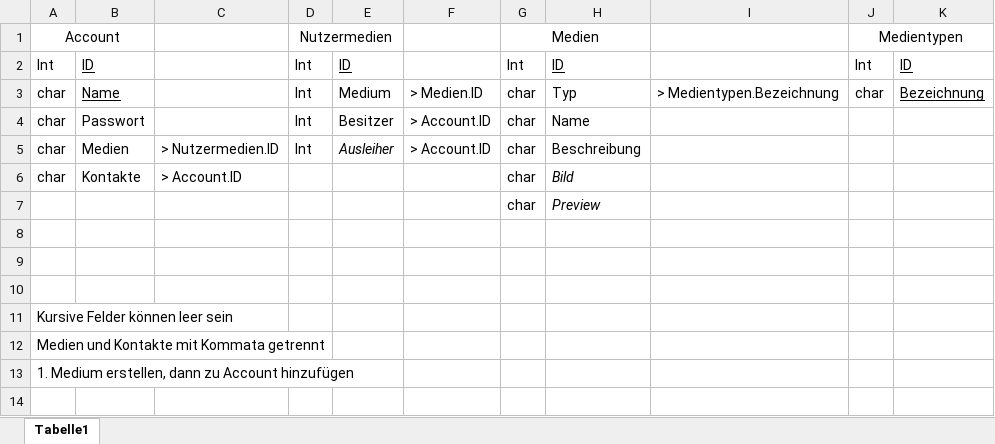
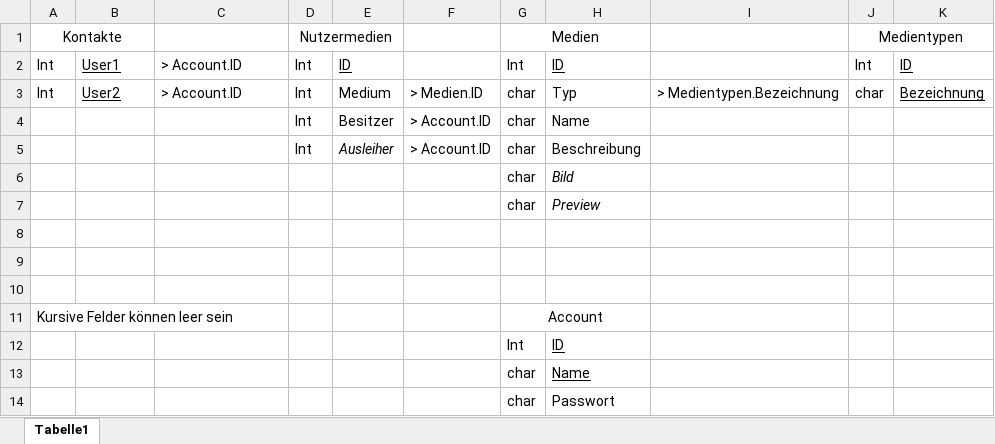
Before and after one commit to SoulOfNoob/MyMedia, an Excel workbook: Mockups und Struktur/Datenbanken UML.xlsx, sheet Tabelle1, drawn as a sheet; values as stored, in another font and other column widths than the file's, no borders; removed rows and columns are numbered as before the commit, all else as after; the diff names each change by its address in the sheet, - before the commit and + after, or states it on an @@ line.

Commit message:
DB UML update final
Finaler DB Entwurf

```diff
--- a/Mockups und Struktur/Datenbanken UML.xlsx (sheet Tabelle1)
+++ b/Mockups und Struktur/Datenbanken UML.xlsx (sheet Tabelle1)
-A1: Account
+A1: Kontakte
-B2: ID
+B2: User1
-C2:C3: (empty)
+C2:C3: > Account.ID
-A3: char
+A3: Int
-B3: Name
+B3: User2
-A4:A5: char
+A4:A5: (empty)
-B4: Passwort
+B4: (empty)
-B5: Medien
+B5: (empty)
-C5: > Nutzermedien.ID
+C5: (empty)
-row 6: char | Kontakte | > Account.ID |  |  |  | char | Bild
+row 6:  |  |  |  |  |  | char | Bild
-G11: (empty)
+G11: Account
+G11:H11 merged
-row 12: Medien und Kontakte mit Kommata getrennt
-row 13: 1. Medium erstellen, dann zu Account hinzufügen
+row 12:  |  |  |  |  |  | Int | ID
+row 13:  |  |  |  |  |  | char | Name
+row 14:  |  |  |  |  |  | char | Passwort
```
